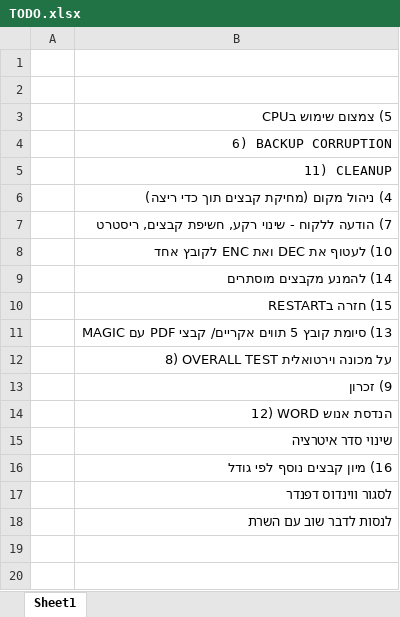
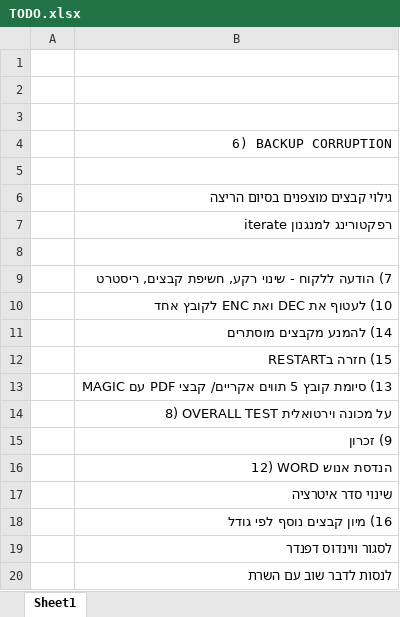
Before and after one commit to orargaman/236499, an Excel workbook: Squanched/TODO.xlsx, sheet Sheet1, drawn as a sheet; values as stored, in another font and other column widths than the file's, no borders; addresses are those after the commit; the diff names each change by its address in the sheet, - before the commit and + after, or states it on an @@ line.

Commit message:
beginning of processed file removal. Requires 'iterate' mechanism refactorring

```diff
--- a/Squanched/TODO.xlsx (sheet Sheet1)
+++ b/Squanched/TODO.xlsx (sheet Sheet1)
-B3: 5) צמצום שימוש בCPU
+B3: (empty)
+row 5: (empty)
-B6: 11) CLEANUP
+B6: גילוי קבצים מוצפנים בסיום הריצה
-B7: 4) ניהול מקום (מחיקת קבצים תוך כדי ריצה)
+B7: רפקטורינג למנגנון iterate
+row 8: (empty)
```
Also changed, not shown: 5 other files.
